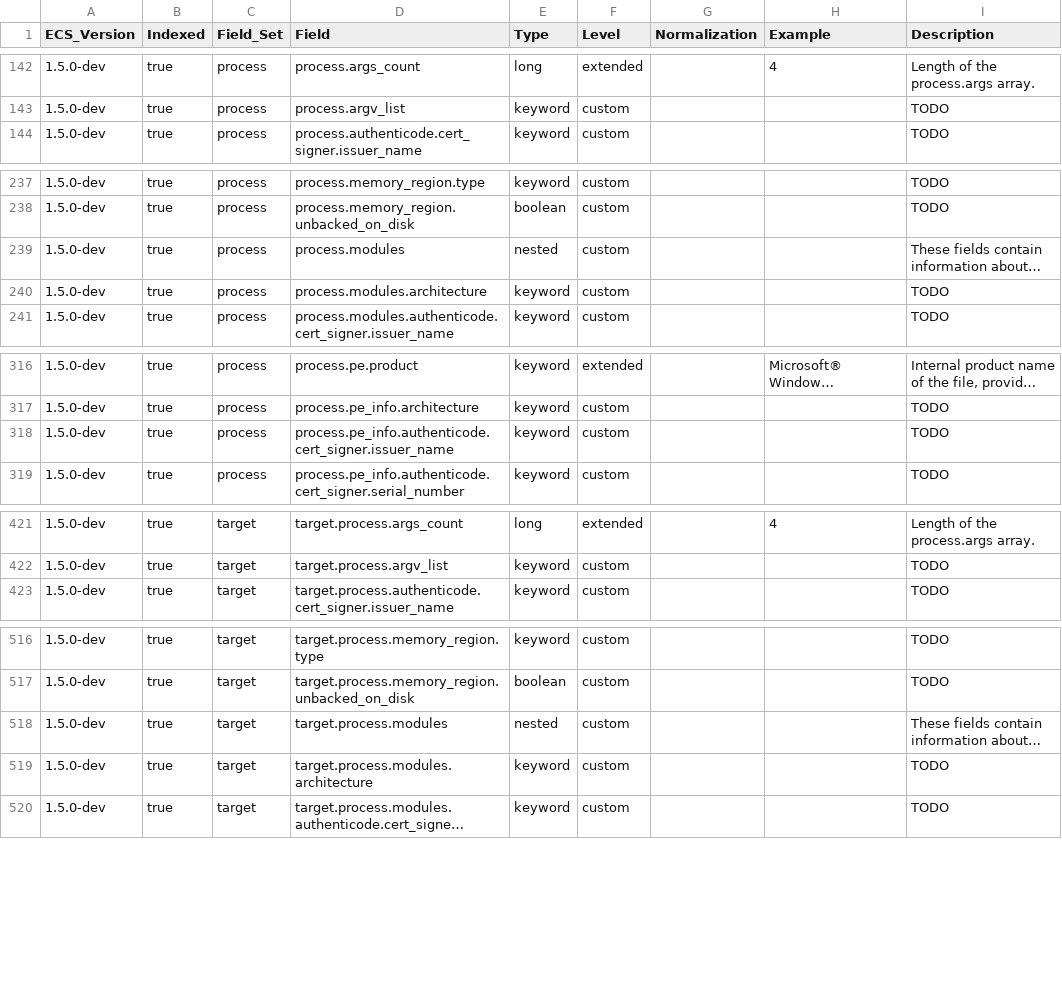
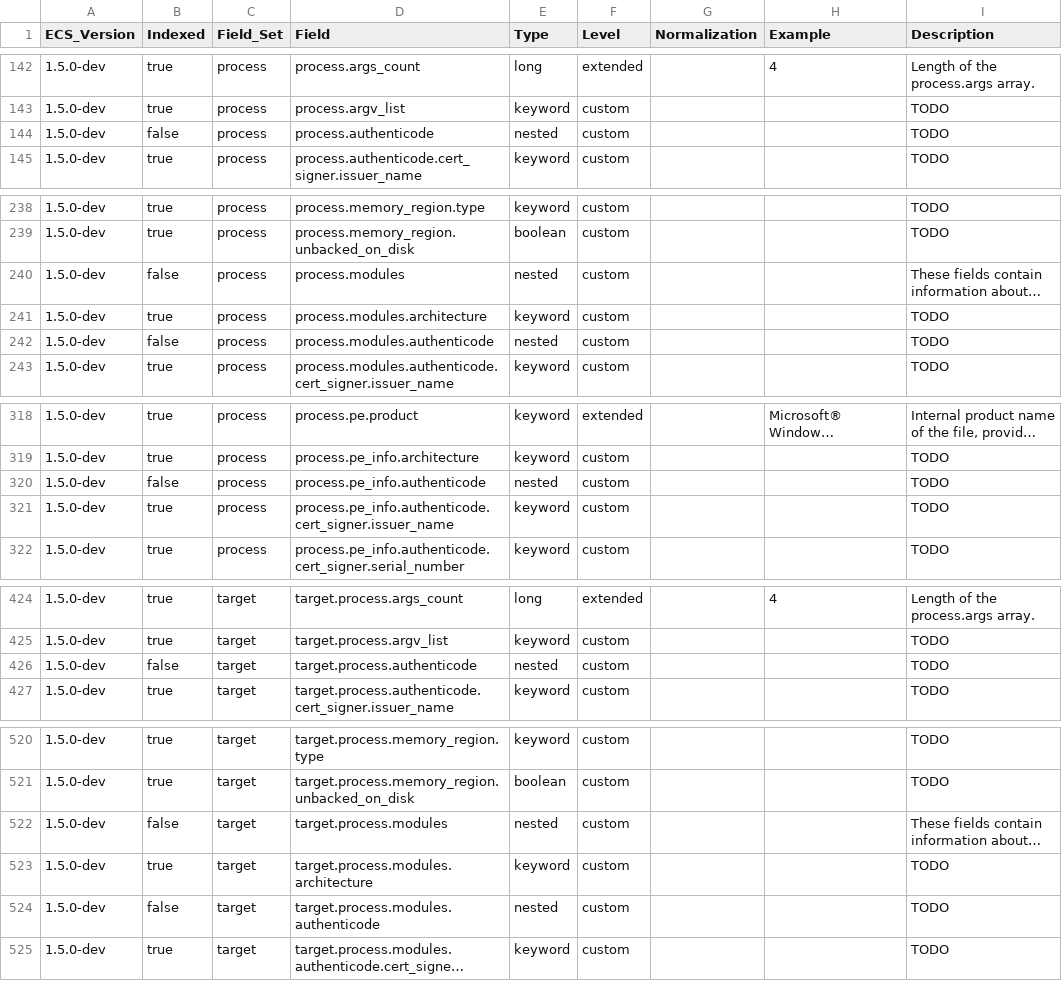
Before and after one commit to elastic/endpoint-package, a CSV file: generated/csv/fields.csv, drawn as a sheet; only a part is shown, gaps mark what is left out; long unchanged cells end in …; addresses are those after the commit; the diff covers the shown part only; the diff names each change by its address in the sheet, - before the commit and + after, or states it on an @@ line.

Commit message:
dont index nested fields

```diff
--- a/generated/csv/fields.csv
+++ b/generated/csv/fields.csv
+row 144: 1.5.0-dev | false | process | process.authenticode | nested | custom |  |  | TODO
-B240 (Indexed): true
+B240 (Indexed): false
+row 242: 1.5.0-dev | false | process | process.modules.authenticode | nested | custom |  |  | TODO
+row 320: 1.5.0-dev | false | process | process.pe_info.authenticode | nested | custom |  |  | TODO
+row 426: 1.5.0-dev | false | target | target.process.authenticode | nested | custom |  |  | TODO
-B522 (Indexed): true
+B522 (Indexed): false
+row 524: 1.5.0-dev | false | target | target.process.modules.authenticode | nested | custom |  |  | TODO
```
Also changed, not shown: 1 added row and 31 edited cells elsewhere in this file, 12 other files.
